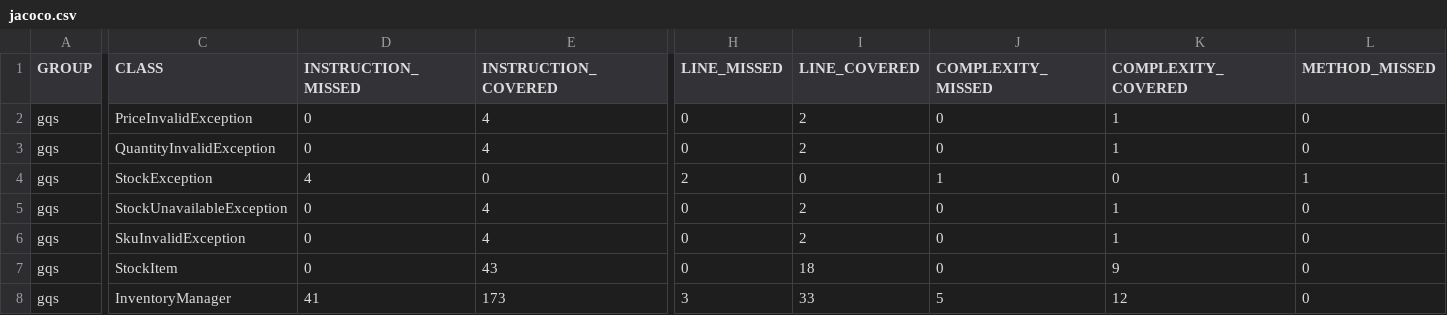
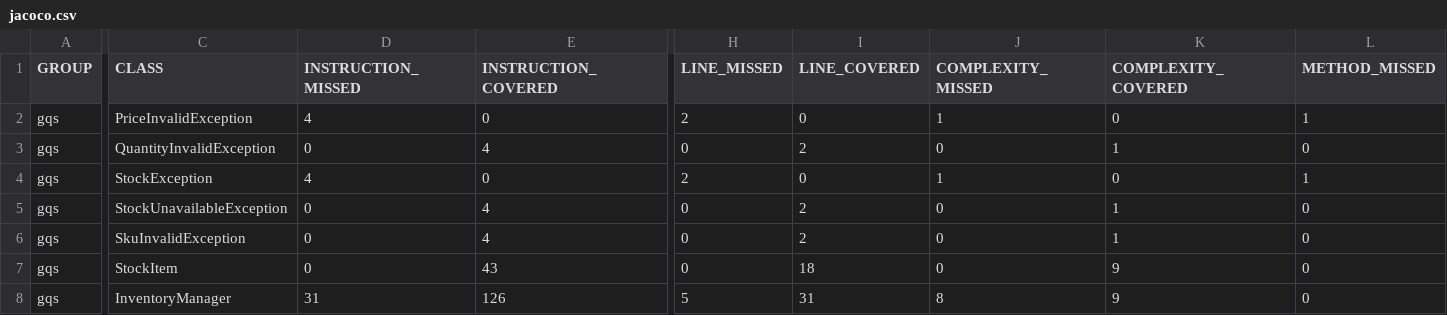
Before and after one commit to MatheusLobo/A3Unifacs20241, a CSV file: target/site/jacoco/jacoco.csv, drawn as a sheet; only a part is shown, gaps mark what is left out; the diff covers the shown part only; the diff names each change by its address in the sheet, - before the commit and + after, or states it on an @@ line.

Commit message:
feat: jacoco error fix

```diff
--- a/target/site/jacoco/jacoco.csv
+++ b/target/site/jacoco/jacoco.csv
-D2 (INSTRUCTION_MISSED): 0
+D2 (INSTRUCTION_MISSED): 4
-E2 (INSTRUCTION_COVERED): 4
+E2 (INSTRUCTION_COVERED): 0
-H2 (LINE_MISSED): 0
+H2 (LINE_MISSED): 2
-I2 (LINE_COVERED): 2
+I2 (LINE_COVERED): 0
-J2 (COMPLEXITY_MISSED): 0
+J2 (COMPLEXITY_MISSED): 1
-K2 (COMPLEXITY_COVERED): 1
+K2 (COMPLEXITY_COVERED): 0
-L2 (METHOD_MISSED): 0
+L2 (METHOD_MISSED): 1
-D8 (INSTRUCTION_MISSED): 41
+D8 (INSTRUCTION_MISSED): 31
-E8 (INSTRUCTION_COVERED): 173
+E8 (INSTRUCTION_COVERED): 126
-H8 (LINE_MISSED): 3
+H8 (LINE_MISSED): 5
-I8 (LINE_COVERED): 33
+I8 (LINE_COVERED): 31
-J8 (COMPLEXITY_MISSED): 5
+J8 (COMPLEXITY_MISSED): 8
-K8 (COMPLEXITY_COVERED): 12
+K8 (COMPLEXITY_COVERED): 9
```
Also changed, not shown: 3 edited cells elsewhere in this file, 42 other files.
